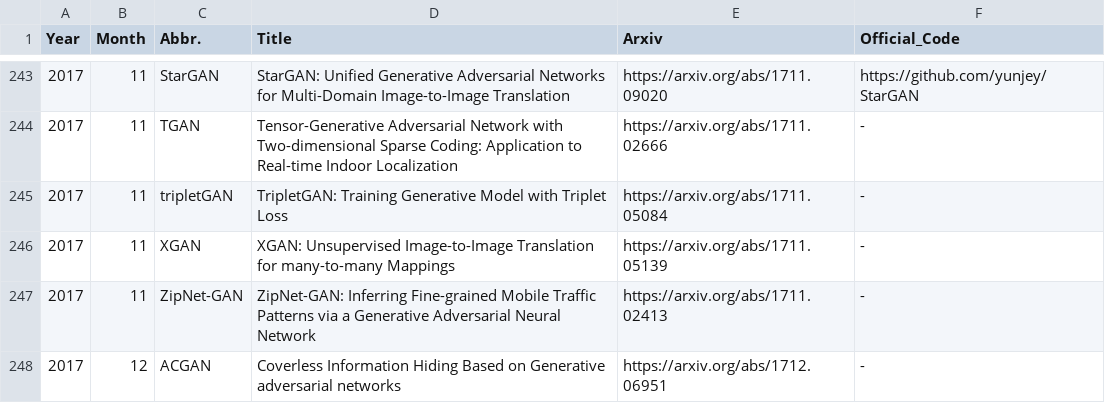
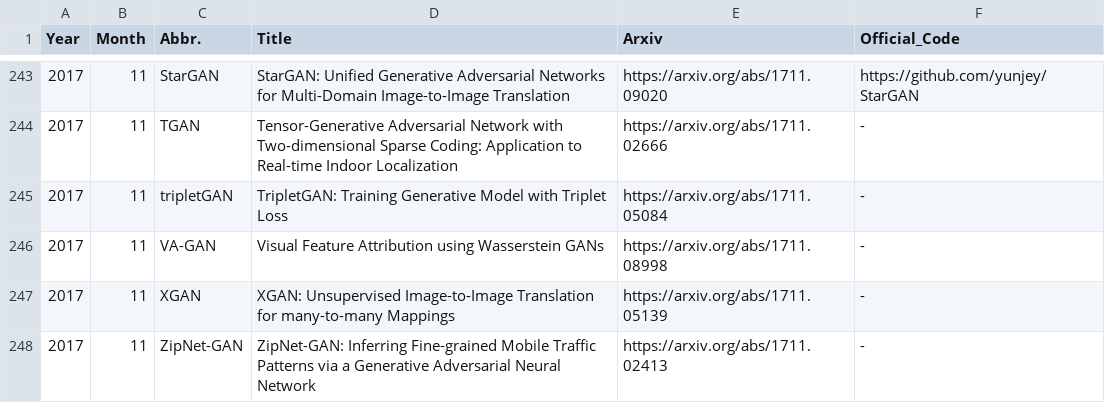
Before and after one commit to hindupuravinash/the-gan-zoo, a TSV file: gans.tsv, drawn as a sheet; only a part is shown, gaps mark what is left out; the shorter side is filled out with more unchanged rows.

Commit message:
Add VA-GAN (Visual Feature Attribution using WGANs)
The GAN is named not it the abstract, but in the paper, see Fig. 2 for instance.

```diff
--- a/gans.tsv
+++ b/gans.tsv
@@ -245,2 +245,3 @@ Year	Month	Abbr.	Title	Arxiv	Official_Code
 2017	11	tripletGAN	TripletGAN: Training Generative Model with Triplet Loss	https://arxiv.org/abs/1711.05084	-
+2017	11	VA-GAN	Visual Feature Attribution using Wasserstein GANs	https://arxiv.org/abs/1711.08998	-
 2017	11	XGAN	XGAN: Unsupervised Image-to-Image Translation for many-to-many Mappings	https://arxiv.org/abs/1711.05139	-
```
